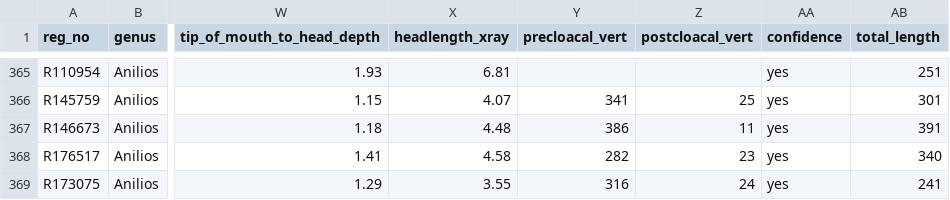
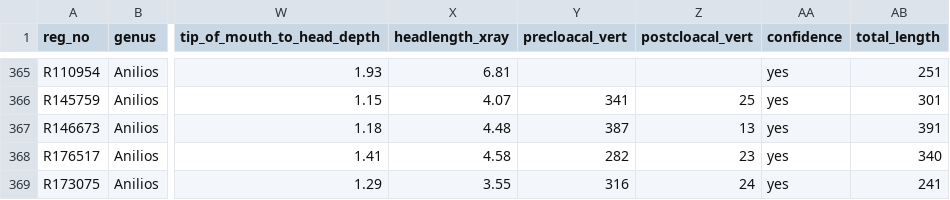
Before and after one commit to stiatragul/blindsnake_vert, a CSV file: data/script_generated_data/blindsnake_body_traits.csv, drawn as a sheet; only a part is shown, gaps mark what is left out; the diff names each change by its address in the sheet, - before the commit and + after, or states it on an @@ line.

```diff
--- a/data/script_generated_data/blindsnake_body_traits.csv
+++ b/data/script_generated_data/blindsnake_body_traits.csv
-Y367 (precloacal_vert): 386
+Y367 (precloacal_vert): 387
-Z367 (postcloacal_vert): 11
+Z367 (postcloacal_vert): 13
```
Also changed, not shown: data/script_generated_data/anilios_summary_data.csv, 1 other file.
